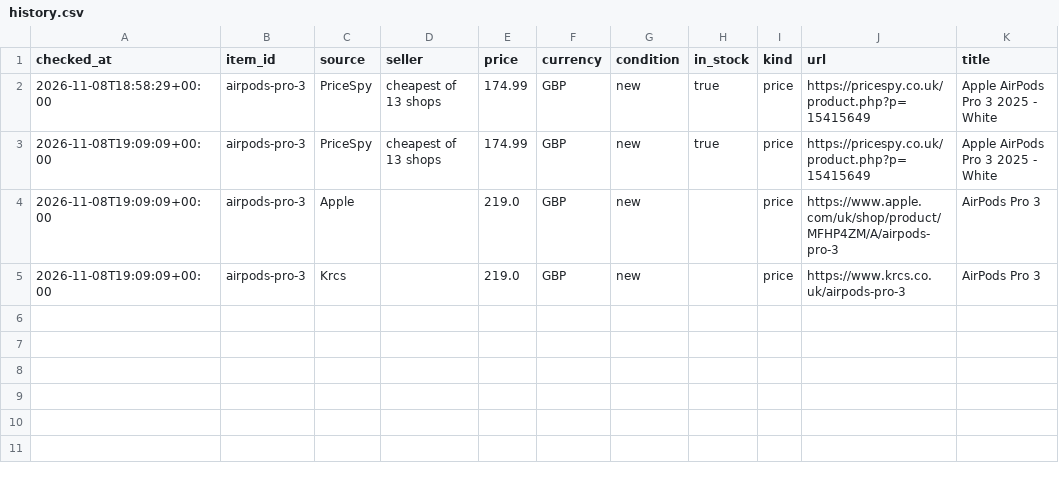
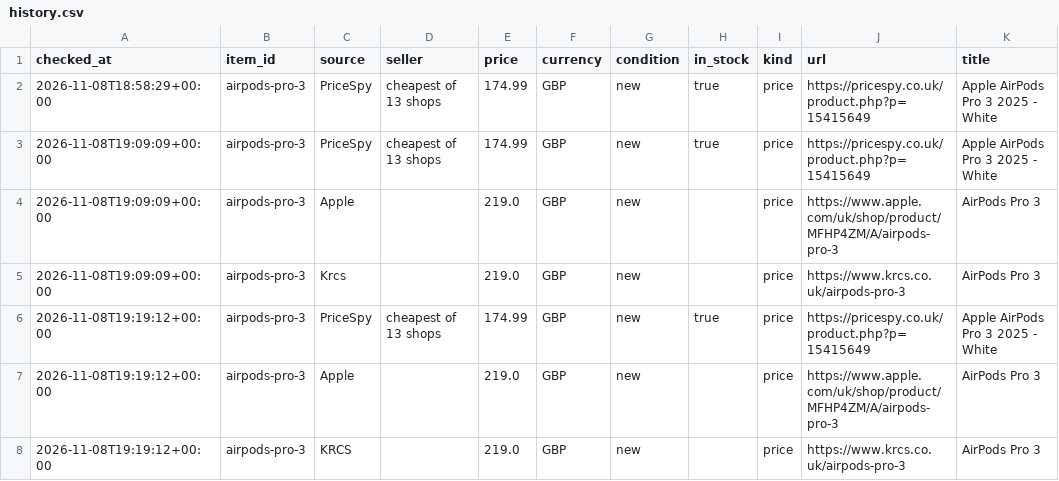
Before and after one commit to damienta/price-checker, a CSV file: data/history.csv, drawn as a sheet; the diff names each change by its address in the sheet, - before the commit and + after, or states it on an @@ line.

```diff
--- a/data/history.csv
+++ b/data/history.csv
+row 6: 2026-11-08T19:19:12+00:00 | airpods-pro-3 | PriceSpy | cheapest of 13 shops | 174.99 | GBP | new | true | price | https://pricespy.co.uk/product.php?p=15415649 | Apple AirPods Pro 3 2025 - White
+row 7: 2026-11-08T19:19:12+00:00 | airpods-pro-3 | Apple |  | 219.0 | GBP | new |  | price | https://www.apple.com/uk/shop/product/MFHP4ZM/A/airpods-pro-3 | AirPods Pro 3
+row 8: 2026-11-08T19:19:12+00:00 | airpods-pro-3 | KRCS |  | 219.0 | GBP | new |  | price | https://www.krcs.co.uk/airpods-pro-3 | AirPods Pro 3
```
Also changed, not shown: 47 other files.
